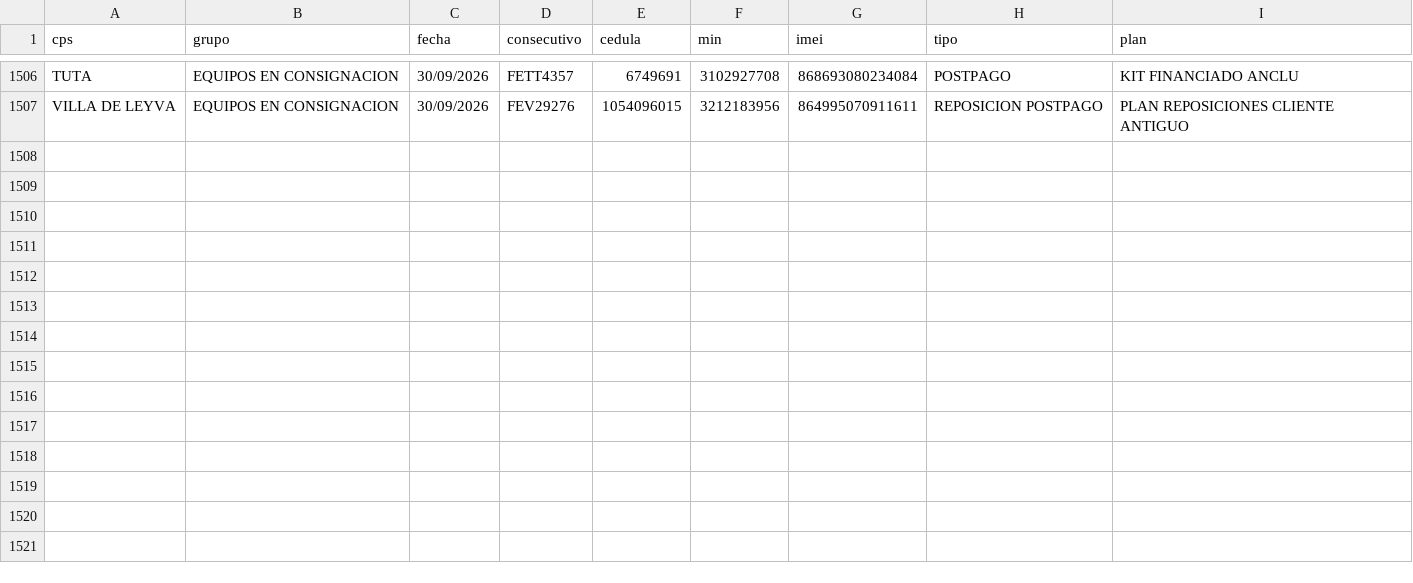
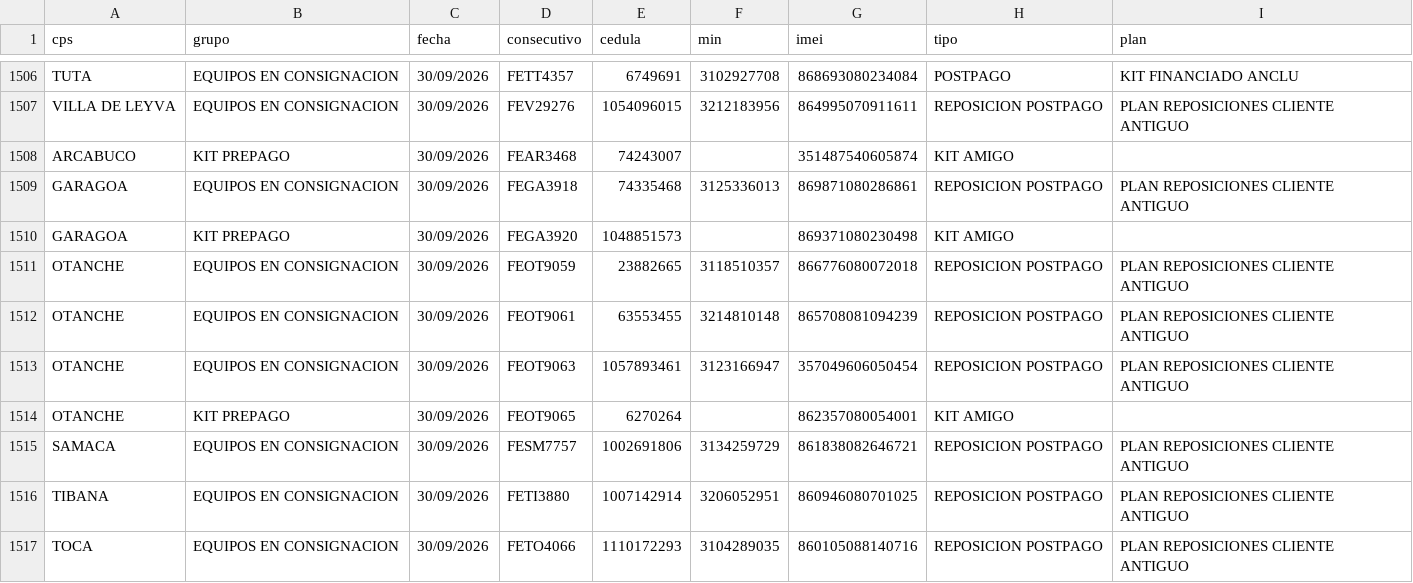
Before and after one commit to lubernu/prueba, a CSV file: FacturadoParaCruce.csv, drawn as a sheet; only a part is shown, gaps mark what is left out; the diff names each change by its address in the sheet, - before the commit and + after, or states it on an @@ line.

Commit message:
Actualización automática: FacturadoParaCruce.csv

```diff
--- a/FacturadoParaCruce.csv
+++ b/FacturadoParaCruce.csv
+row 1508: ARCABUCO | KIT PREPAGO | 30/09/2026 | FEAR3468 | 74243007 |  | 351487540605874 | KIT AMIGO
+row 1509: GARAGOA | EQUIPOS EN CONSIGNACION | 30/09/2026 | FEGA3918 | 74335468 | 3125336013 | 869871080286861 | REPOSICION POSTPAGO | PLAN REPOSICIONES CLIENTE ANTIGUO
+row 1510: GARAGOA | KIT PREPAGO | 30/09/2026 | FEGA3920 | 1048851573 |  | 869371080230498 | KIT AMIGO
+row 1511: OTANCHE | EQUIPOS EN CONSIGNACION | 30/09/2026 | FEOT9059 | 23882665 | 3118510357 | 866776080072018 | REPOSICION POSTPAGO | PLAN REPOSICIONES CLIENTE ANTIGUO
+row 1512: OTANCHE | EQUIPOS EN CONSIGNACION | 30/09/2026 | FEOT9061 | 63553455 | 3214810148 | 865708081094239 | REPOSICION POSTPAGO | PLAN REPOSICIONES CLIENTE ANTIGUO
+row 1513: OTANCHE | EQUIPOS EN CONSIGNACION | 30/09/2026 | FEOT9063 | 1057893461 | 3123166947 | 357049606050454 | REPOSICION POSTPAGO | PLAN REPOSICIONES CLIENTE ANTIGUO
+row 1514: OTANCHE | KIT PREPAGO | 30/09/2026 | FEOT9065 | 6270264 |  | 862357080054001 | KIT AMIGO
+row 1515: SAMACA | EQUIPOS EN CONSIGNACION | 30/09/2026 | FESM7757 | 1002691806 | 3134259729 | 861838082646721 | REPOSICION POSTPAGO | PLAN REPOSICIONES CLIENTE ANTIGUO
+row 1516: TIBANA | EQUIPOS EN CONSIGNACION | 30/09/2026 | FETI3880 | 1007142914 | 3206052951 | 860946080701025 | REPOSICION POSTPAGO | PLAN REPOSICIONES CLIENTE ANTIGUO
+row 1517: TOCA | EQUIPOS EN CONSIGNACION | 30/09/2026 | FETO4066 | 1110172293 | 3104289035 | 860105088140716 | REPOSICION POSTPAGO | PLAN REPOSICIONES CLIENTE ANTIGUO
```
